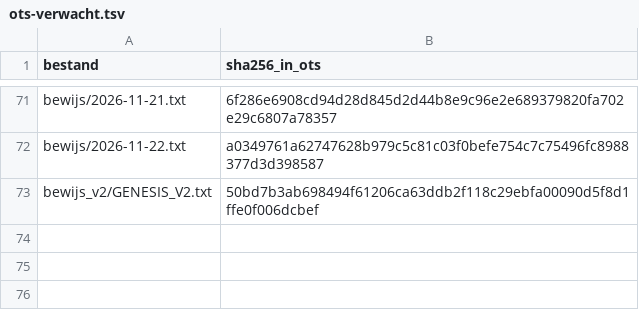
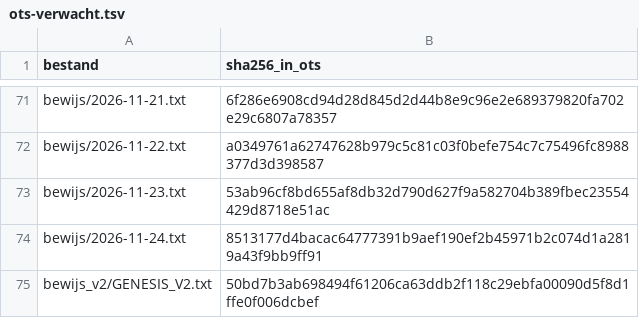
Before and after one commit to xevorhq-rgb/gerustbewaard-bewijs, a TSV file: ots-verwacht.tsv, drawn as a sheet; only a part is shown, gaps mark what is left out; the diff names each change by its address in the sheet, - before the commit and + after, or states it on an @@ line.

```diff
--- a/ots-verwacht.tsv
+++ b/ots-verwacht.tsv
+row 73: bewijs/2026-11-23.txt | 53ab96cf8bd655af8db32d790d627f9a582704b389fbec23554429d8718e51ac
+row 74: bewijs/2026-11-24.txt | 8513177d4bacac64777391b9aef190ef2b45971b2c074d1a2819a43f9bb9ff91
```
Also changed, not shown: 8 other files.
